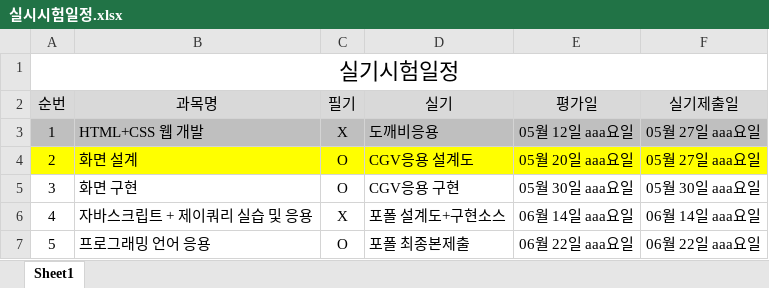
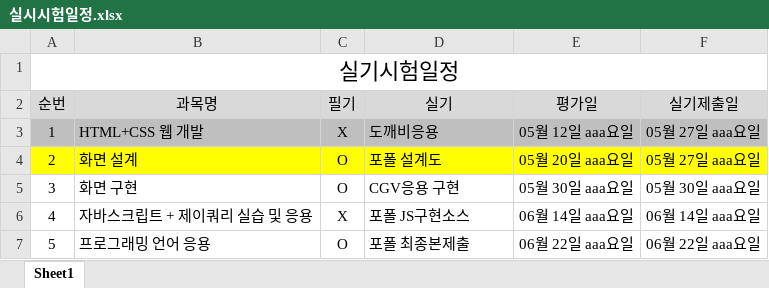
Before and after one commit to tombap8/TOMCO3, an Excel workbook: 000.커리큐럼/주단위상세일정엑셀/실시시험일정.xlsx, sheet Sheet1, drawn as a sheet; values as stored, in another font and other column widths than the file's, no borders; the diff names each change by its address in the sheet, - before the commit and + after, or states it on an @@ line.

```diff
--- a/000.커리큐럼/주단위상세일정엑셀/실시시험일정.xlsx (sheet Sheet1)
+++ b/000.커리큐럼/주단위상세일정엑셀/실시시험일정.xlsx (sheet Sheet1)
-D4 (실기): CGV응용 설계도
+D4 (실기): 포폴 설계도
-D6 (실기): 포폴 설계도+구현소스
+D6 (실기): 포폴 JS구현소스
```
Also changed, not shown: 1 other file.
